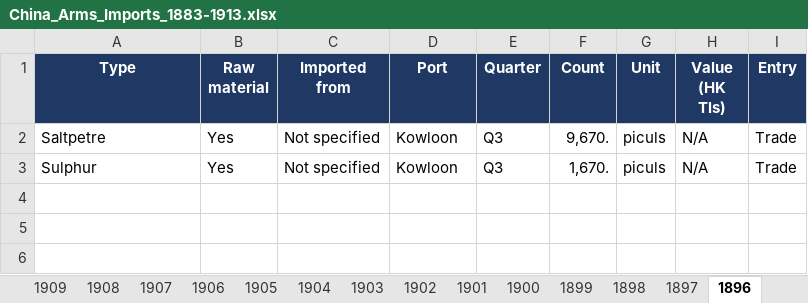
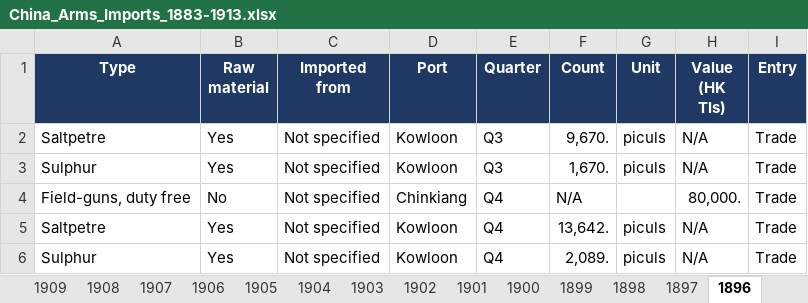
Before and after one commit to hinsonyuen/PATH-Hinson-Work-, an Excel workbook: china/workbooks/China_Arms_Imports_1883-1913.xlsx, sheet 1896, drawn as a sheet; values as stored, in another font and other column widths than the file's, no borders; the diff names each change by its address in the sheet, - before the commit and + after, or states it on an @@ line.

```diff
--- a/china/workbooks/China_Arms_Imports_1883-1913.xlsx (sheet 1896)
+++ b/china/workbooks/China_Arms_Imports_1883-1913.xlsx (sheet 1896)
+row 4: Field-guns, duty free | No | Not specified | Chinkiang | Q4 | N/A |  | 80,000. | Trade
+row 5: Saltpetre | Yes | Not specified | Kowloon | Q4 | 13,642. | piculs | N/A | Trade
+row 6: Sulphur | Yes | Not specified | Kowloon | Q4 | 2,089. | piculs | N/A | Trade
```
Also changed, not shown: sheet Notes, sheet Coverage, china/workbooks/China_Arms_Exports_1883-1913.xlsx, 2 other files.
